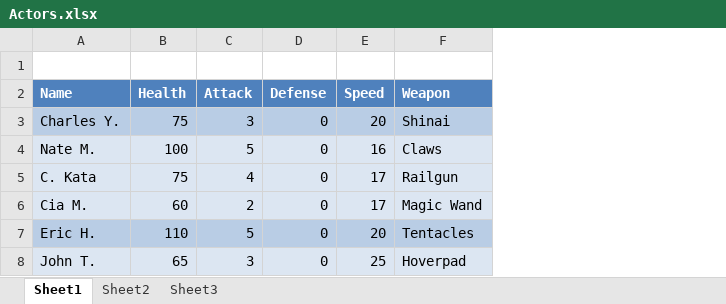
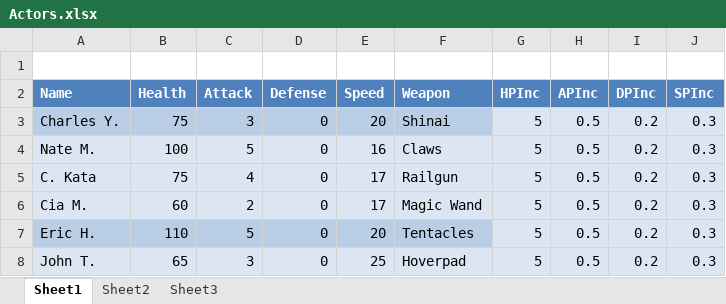
Before and after one commit to Excel/Perkinites-, an Excel workbook: xml/Actors.xlsx, sheet Sheet1, drawn as a sheet; values as stored, in another font and other column widths than the file's, no borders; table styles not drawn; the diff names each change by its address in the sheet, - before the commit and + after, or states it on an @@ line.

```diff
--- a/xml/Actors.xlsx (sheet Sheet1)
+++ b/xml/Actors.xlsx (sheet Sheet1)
+column G (HPInc), rows 3-8: all 5
+column H (APInc), rows 3-8: all 0.5
+column I (DPInc), rows 3-8: all 0.2
+column J (SPInc), rows 3-8: all 0.3
```
Also changed, not shown: xml/Abilities.xlsx, 7 other files.
